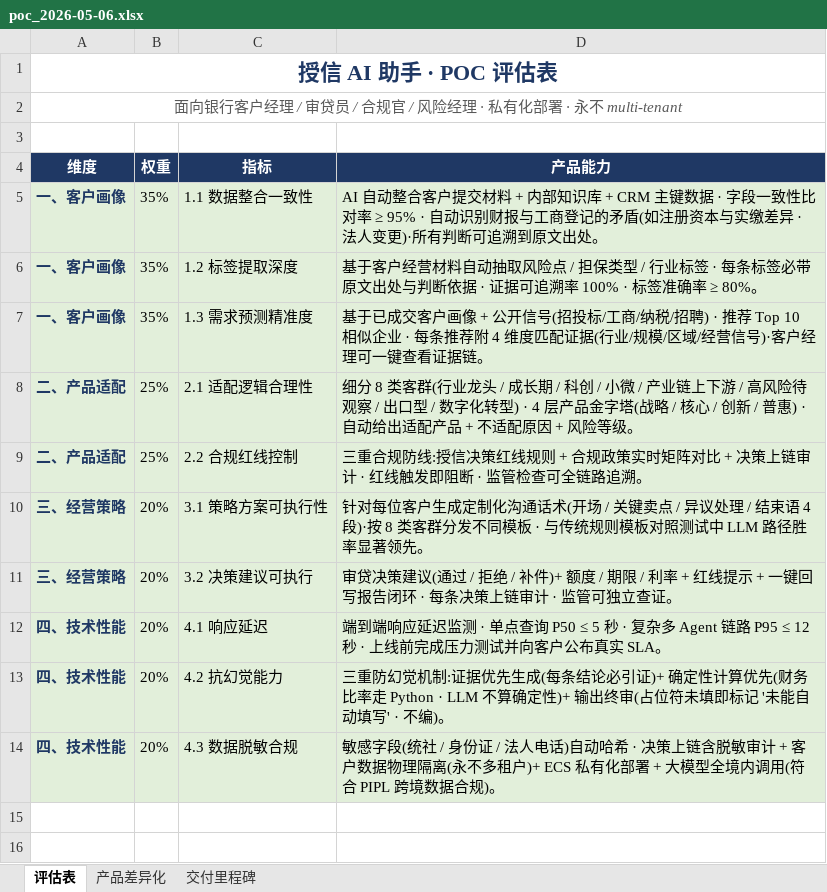
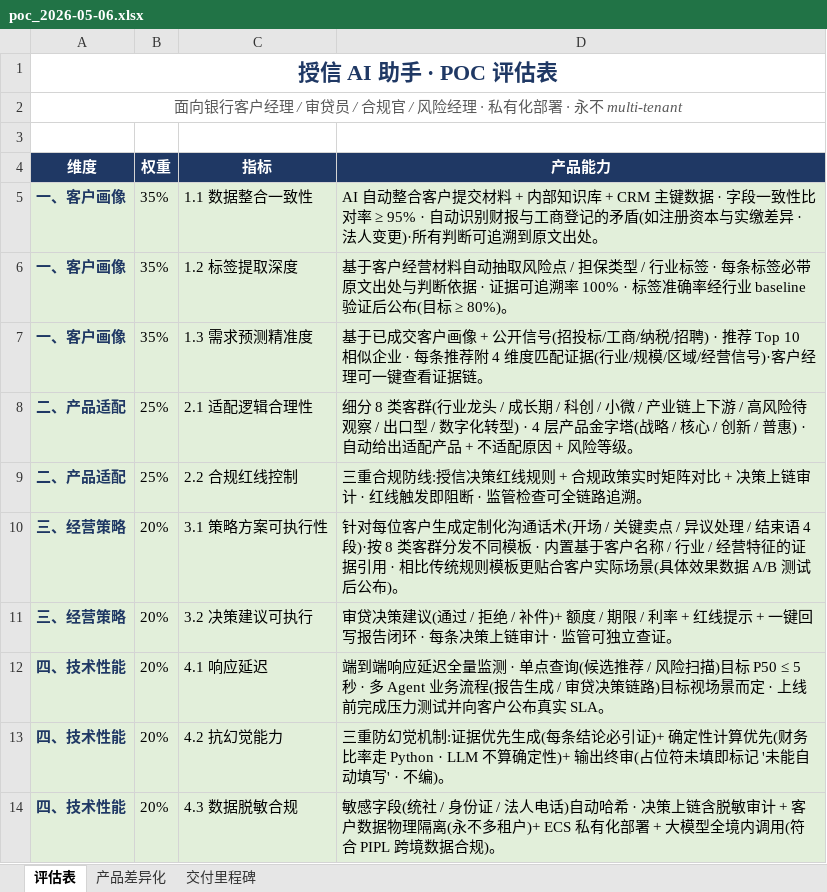
Before and after one commit to smithdosarah-coder/lliuye, an Excel workbook: docs/poc_2026-05-06.xlsx, sheet 评估表, drawn as a sheet; values as stored, in another font and other column widths than the file's, no borders; the diff names each change by its address in the sheet, - before the commit and + after, or states it on an @@ line.

```diff
--- a/docs/poc_2026-05-06.xlsx (sheet 评估表)
+++ b/docs/poc_2026-05-06.xlsx (sheet 评估表)
-D6 (产品能力): …签准确率 ≥ 80%。
+D6 (产品能力): …签准确率经行业 baseline 验证后公布(目标 ≥ 80%)。
-D10 (产品能力): …模板 · 与传统规则模板对照测试中 LLM 路径胜率显著领先。
+D10 (产品能力): …模板 · 内置基于客户名称 / 行业 / 经营特征的证据引用 · 相比传统规则模板更贴合客户实际场景(具体效果数据 A/B 测试后公布)。
-D12 (产品能力): …响应延迟监测 · 单点查询 P50 ≤ 5 秒 · 复杂多 Agent 链路 P95 ≤ 12 秒 · 上线…
+D12 (产品能力): …响应延迟全量监测 · 单点查询(候选推荐 / 风险扫描)目标 P50 ≤ 5 秒 · 多 Agent 业务流程(报告生成 / 审贷决策链路)目标视场景而定 · 上线…
```
Also changed, not shown: sheet 交付里程碑.
